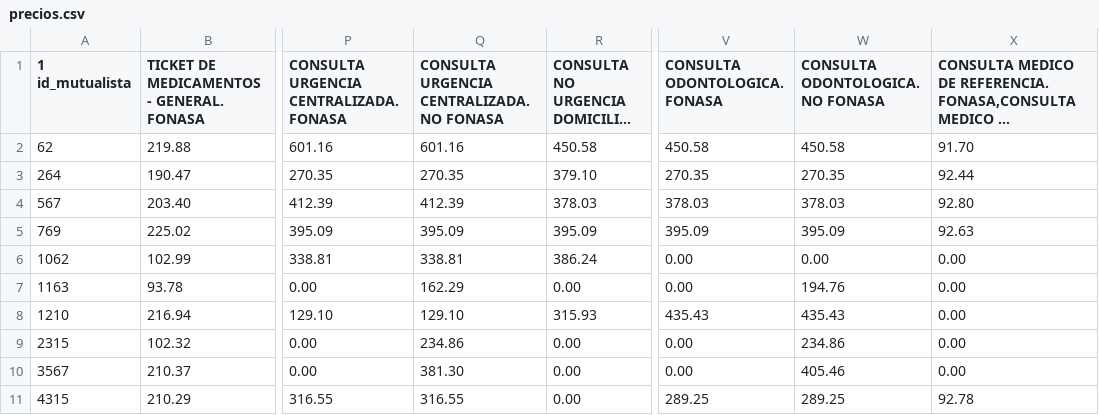
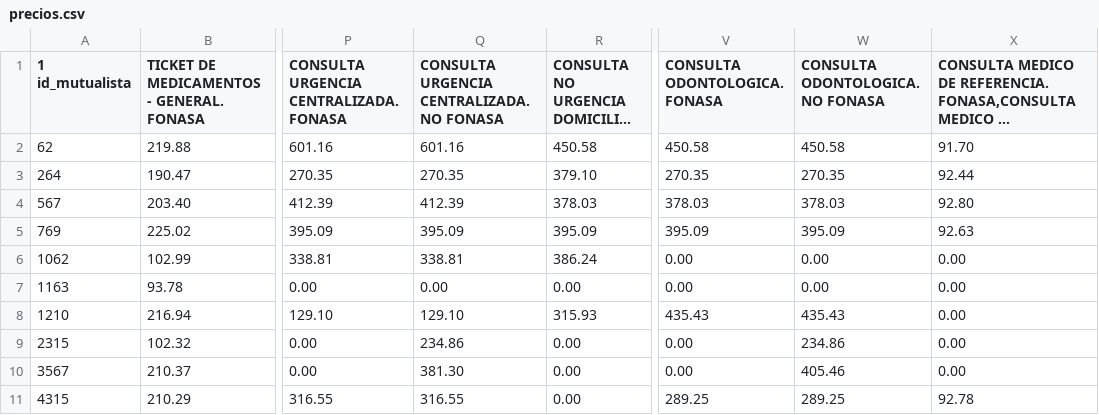
Before and after one commit to datauy/ATuServicio, a CSV file: db/data/2015/precios.csv, drawn as a sheet; only a part is shown, gaps mark what is left out; long unchanged cells end in …; the diff names each change by its address in the sheet, - before the commit and + after, or states it on an @@ line.

```diff
--- a/db/data/2015/precios.csv
+++ b/db/data/2015/precios.csv
-Q7: 162.29
+Q7: 0.00
-W7 (CONSULTA ODONTOLOGICA. NO FONASA): 194.76
+W7 (CONSULTA ODONTOLOGICA. NO FONASA): 0.00
```
Also changed, not shown: db/data/2015/sedes.csv.
